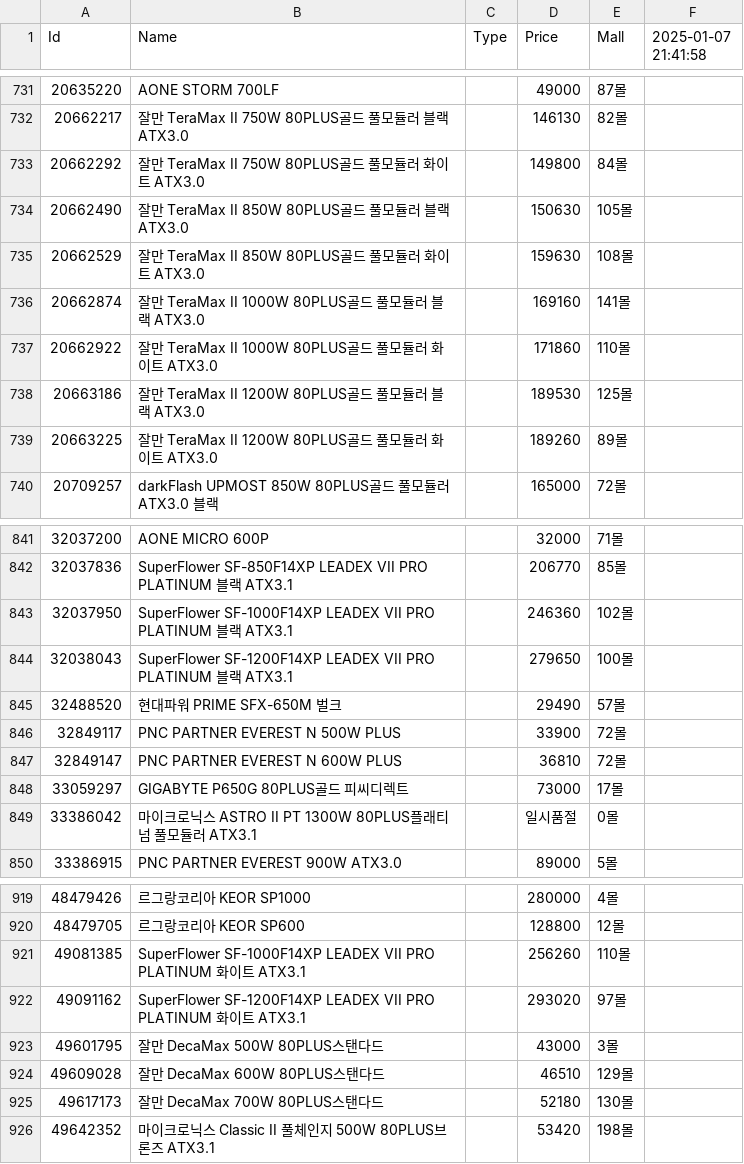
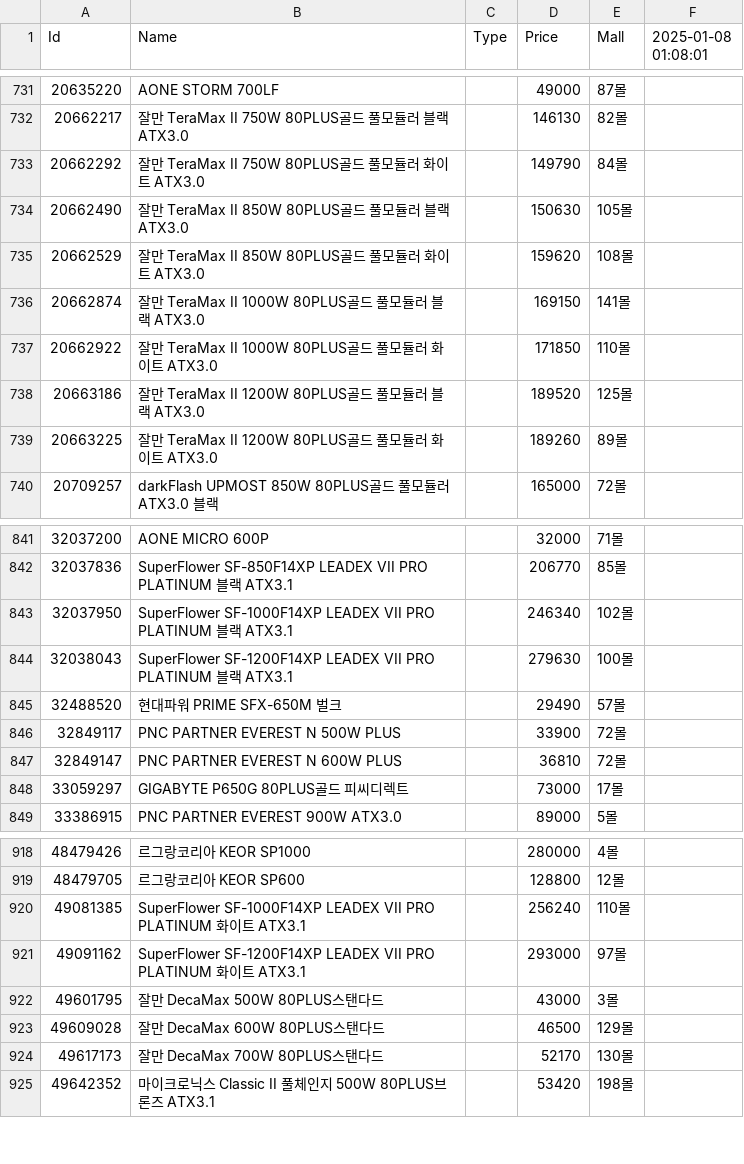
Before and after one commit to SSSSSSSSSSSSSSSSSSSSSSSSSSSSSSSSSSSSSun/Danawa-Crawler, a CSV file: crawl_data/PSU.csv, drawn as a sheet; only a part is shown, gaps mark what is left out; the diff covers the shown part only.

Commit message:
Bot - Auto Crawl | 2025-01-08 01:12:48

```diff
--- a/crawl_data/PSU.csv
+++ b/crawl_data/PSU.csv
@@ -1 +1 @@
-Id,Name,Type,Price,Mall,2025-01-07 21:41:58
+Id,Name,Type,Price,Mall,2025-01-08 01:08:01
@@ -732,8 +732,8 @@ Id,Name,Type,Price,Mall,2025-01-07 21:41:58
 20662217,잘만 TeraMax II 750W 80PLUS골드 풀모듈러 블랙 ATX3.0,,146130,82몰,
-20662292,잘만 TeraMax II 750W 80PLUS골드 풀모듈러 화이트 ATX3.0,,149800,84몰,
+20662292,잘만 TeraMax II 750W 80PLUS골드 풀모듈러 화이트 ATX3.0,,149790,84몰,
 20662490,잘만 TeraMax II 850W 80PLUS골드 풀모듈러 블랙 ATX3.0,,150630,105몰,
-20662529,잘만 TeraMax II 850W 80PLUS골드 풀모듈러 화이트 ATX3.0,,159630,108몰,
-20662874,잘만 TeraMax II 1000W 80PLUS골드 풀모듈러 블랙 ATX3.0,,169160,141몰,
-20662922,잘만 TeraMax II 1000W 80PLUS골드 풀모듈러 화이트 ATX3.0,,171860,110몰,
-20663186,잘만 TeraMax II 1200W 80PLUS골드 풀모듈러 블랙 ATX3.0,,189530,125몰,
+20662529,잘만 TeraMax II 850W 80PLUS골드 풀모듈러 화이트 ATX3.0,,159620,108몰,
+20662874,잘만 TeraMax II 1000W 80PLUS골드 풀모듈러 블랙 ATX3.0,,169150,141몰,
+20662922,잘만 TeraMax II 1000W 80PLUS골드 풀모듈러 화이트 ATX3.0,,171850,110몰,
+20663186,잘만 TeraMax II 1200W 80PLUS골드 풀모듈러 블랙 ATX3.0,,189520,125몰,
 20663225,잘만 TeraMax II 1200W 80PLUS골드 풀모듈러 화이트 ATX3.0,,189260,89몰,
@@ -842,4 +842,4 @@ Id,Name,Type,Price,Mall,2025-01-07 21:41:58
 32037836,SuperFlower SF-850F14XP LEADEX VII PRO PLATINUM 블랙 ATX3.1,,206770,85몰,
-32037950,SuperFlower SF-1000F14XP LEADEX VII PRO PLATINUM 블랙 ATX3.1,,246360,102몰,
-32038043,SuperFlower SF-1200F14XP LEADEX VII PRO PLATINUM 블랙 ATX3.1,,279650,100몰,
+32037950,SuperFlower SF-1000F14XP LEADEX VII PRO PLATINUM 블랙 ATX3.1,,246340,102몰,
+32038043,SuperFlower SF-1200F14XP LEADEX VII PRO PLATINUM 블랙 ATX3.1,,279630,100몰,
 32488520,현대파워 PRIME SFX-650M 벌크,,29490,57몰,
@@ -848,3 +848,2 @@ Id,Name,Type,Price,Mall,2025-01-07 21:41:58
 33059297,GIGABYTE P650G 80PLUS골드 피씨디렉트,,73000,17몰,
-33386042,마이크로닉스 ASTRO II PT 1300W 80PLUS플래티넘 풀모듈러 ATX3.1,,일시품절,0몰,
 33386915,PNC PARTNER EVEREST 900W ATX3.0,,89000,5몰,
@@ -920,7 +919,7 @@ Id,Name,Type,Price,Mall,2025-01-07 21:41:58
 48479705,르그랑코리아 KEOR SP600,,128800,12몰,
-49081385,SuperFlower SF-1000F14XP LEADEX VII PRO PLATINUM 화이트 ATX3.1,,256260,110몰,
-49091162,SuperFlower SF-1200F14XP LEADEX VII PRO PLATINUM 화이트 ATX3.1,,293020,97몰,
+49081385,SuperFlower SF-1000F14XP LEADEX VII PRO PLATINUM 화이트 ATX3.1,,256240,110몰,
+49091162,SuperFlower SF-1200F14XP LEADEX VII PRO PLATINUM 화이트 ATX3.1,,293000,97몰,
 49601795,잘만 DecaMax 500W 80PLUS스탠다드,,43000,3몰,
-49609028,잘만 DecaMax 600W 80PLUS스탠다드,,46510,129몰,
-49617173,잘만 DecaMax 700W 80PLUS스탠다드,,52180,130몰,
+49609028,잘만 DecaMax 600W 80PLUS스탠다드,,46500,129몰,
+49617173,잘만 DecaMax 700W 80PLUS스탠다드,,52170,130몰,
 49642352,마이크로닉스 Classic II 풀체인지 500W 80PLUS브론즈 ATX3.1,,53420,198몰,
```
Also changed, not shown: 23 edited cells elsewhere in this file, crawl_data/AIO Cooler.csv, crawl_data/HDD.csv, 7 other files.
